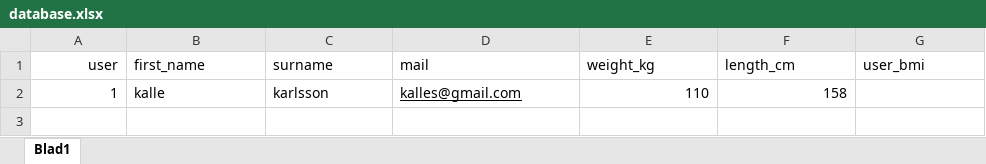
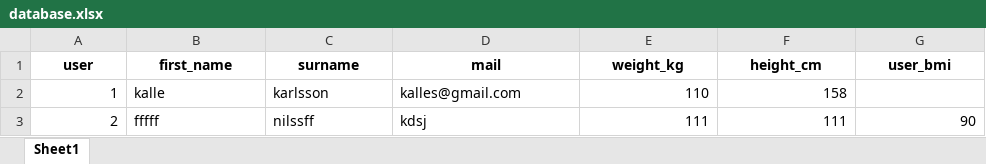
Before and after one commit to Klurifixus/Vigorous, an Excel workbook: database.xlsx, sheet Sheet1, drawn as a sheet; values as stored, in another font and other column widths than the file's, no borders; the diff names each change by its address in the sheet, - before the commit and + after, or states it on an @@ line.

```diff
--- a/database.xlsx (sheet Sheet1)
+++ b/database.xlsx (sheet Sheet1)
-sheet tab: Blad1
+sheet tab: Sheet1
-A1:G1 bold: off
+A1:G1 bold: on
-A1 alignment: right
+A1 alignment: center
-B1:G1 alignment: left
+B1:G1 alignment: center
-F1: length_cm
+F1: height_cm
-D2 underline: on
+D2 underline: off
+row 3: 2 | fffff | nilssff | kdsj | 111 | 111 | 90
```
Also changed, not shown: 1 other file.
